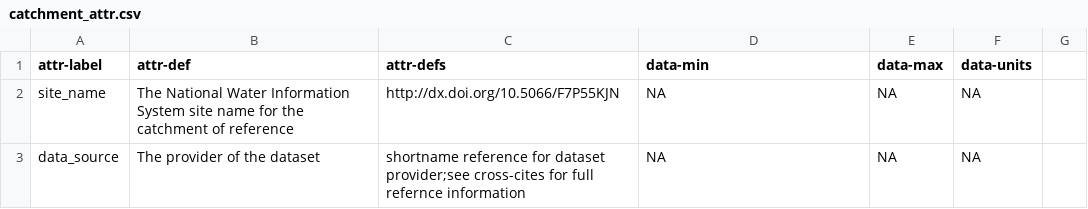
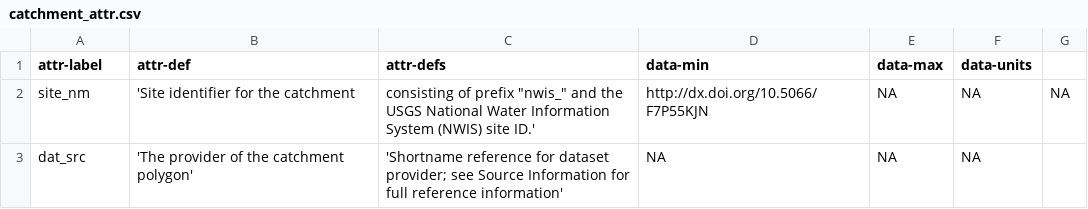
Before and after one commit to aappling-usgs/stream_metab_usa, a CSV file: 4_data_release/in/catchment_attr.csv, drawn as a sheet.

Commit message:
use new shapefile attr names, modify definitions

```diff
--- a/4_data_release/in/catchment_attr.csv
+++ b/4_data_release/in/catchment_attr.csv
@@ -1,3 +1,3 @@
 attr-label,attr-def,attr-defs,data-min,data-max,data-units
-site_name,The National Water Information System site name for the catchment of reference,http://dx.doi.org/10.5066/F7P55KJN,NA,NA,NA
-data_source,The provider of the dataset,shortname reference for dataset provider;see cross-cites for full refernce information,NA,NA,NA
+site_nm,'Site identifier for the catchment, consisting of prefix "nwis_" and the USGS National Water Information System (NWIS) site ID.',http://dx.doi.org/10.5066/F7P55KJN,NA,NA,NA
+dat_src,'The provider of the catchment polygon','Shortname reference for dataset provider; see Source Information for full reference information',NA,NA,NA
```
Also changed, not shown: 4_data_release/in/points_attr.csv.
